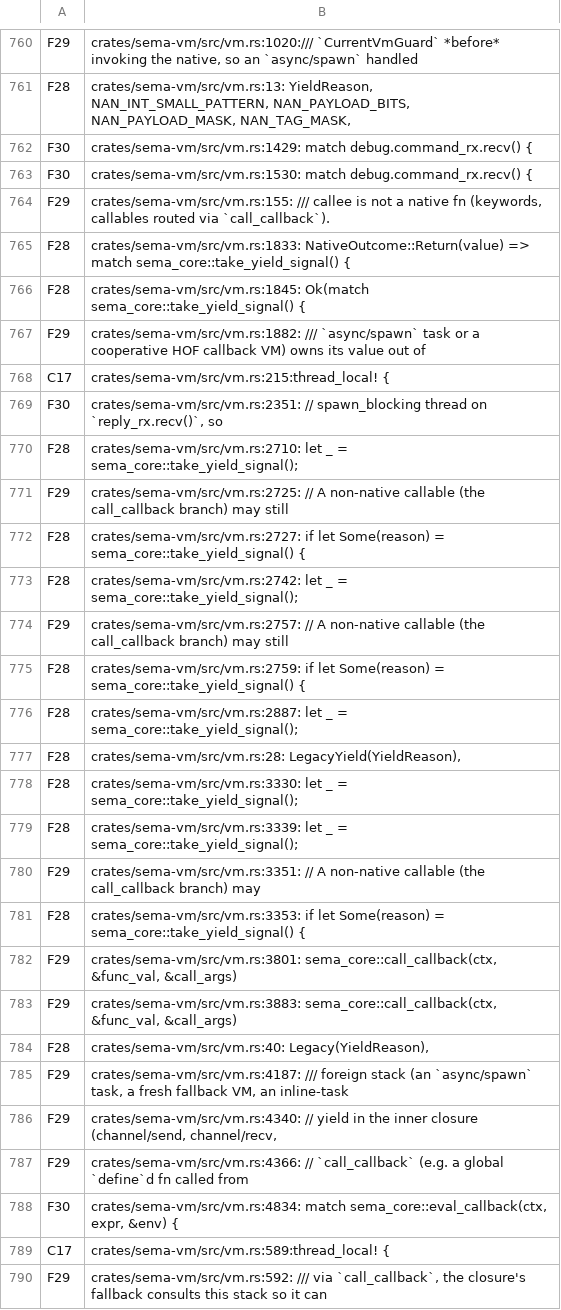
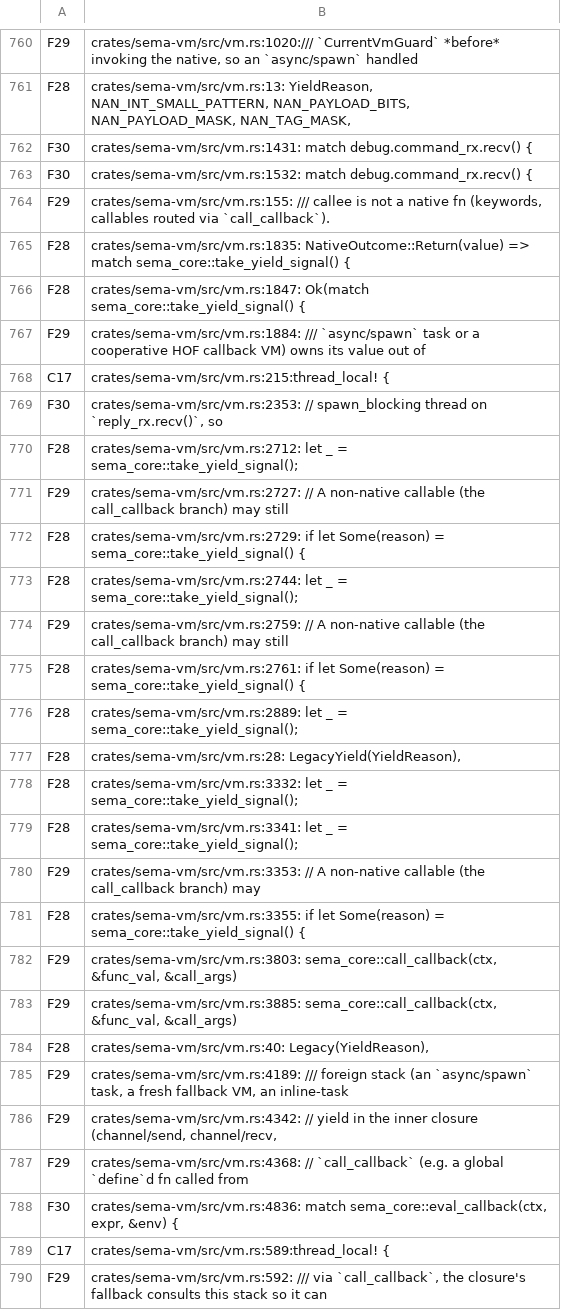
Before and after one commit to sema-lisp/sema, a TSV file: docs/plans/evidence/unified-cooperative-runtime/runtime-match-map.tsv, drawn as a sheet; only a part is shown, gaps mark what is left out; the diff covers the shown part only.

```diff
--- a/docs/plans/evidence/unified-cooperative-runtime/runtime-match-map.tsv
+++ b/docs/plans/evidence/unified-cooperative-runtime/runtime-match-map.tsv
@@ -761,29 +761,29 @@ F29	crates/sema-vm/src/vm.rs:1020:/// `CurrentVmGuard` *before* invoking the nat
 F28	crates/sema-vm/src/vm.rs:13:    YieldReason, NAN_INT_SMALL_PATTERN, NAN_PAYLOAD_BITS, NAN_PAYLOAD_MASK, NAN_TAG_MASK,
-F30	crates/sema-vm/src/vm.rs:1429:            match debug.command_rx.recv() {
-F30	crates/sema-vm/src/vm.rs:1530:            match debug.command_rx.recv() {
+F30	crates/sema-vm/src/vm.rs:1431:            match debug.command_rx.recv() {
+F30	crates/sema-vm/src/vm.rs:1532:            match debug.command_rx.recv() {
 F29	crates/sema-vm/src/vm.rs:155:    /// callee is not a native fn (keywords, callables routed via `call_callback`).
-F28	crates/sema-vm/src/vm.rs:1833:                    NativeOutcome::Return(value) => match sema_core::take_yield_signal() {
-F28	crates/sema-vm/src/vm.rs:1845:        Ok(match sema_core::take_yield_signal() {
-F29	crates/sema-vm/src/vm.rs:1882:    /// `async/spawn` task or a cooperative HOF callback VM) owns its value out of
+F28	crates/sema-vm/src/vm.rs:1835:                    NativeOutcome::Return(value) => match sema_core::take_yield_signal() {
+F28	crates/sema-vm/src/vm.rs:1847:        Ok(match sema_core::take_yield_signal() {
+F29	crates/sema-vm/src/vm.rs:1884:    /// `async/spawn` task or a cooperative HOF callback VM) owns its value out of
 C17	crates/sema-vm/src/vm.rs:215:thread_local! {
-F30	crates/sema-vm/src/vm.rs:2351:                                    // spawn_blocking thread on `reply_rx.recv()`, so
-F28	crates/sema-vm/src/vm.rs:2710:                            let _ = sema_core::take_yield_signal();
-F29	crates/sema-vm/src/vm.rs:2725:                        // A non-native callable (the call_callback branch) may still
-F28	crates/sema-vm/src/vm.rs:2727:                        if let Some(reason) = sema_core::take_yield_signal() {
-F28	crates/sema-vm/src/vm.rs:2742:                            let _ = sema_core::take_yield_signal();
-F29	crates/sema-vm/src/vm.rs:2757:                        // A non-native callable (the call_callback branch) may still
-F28	crates/sema-vm/src/vm.rs:2759:                        if let Some(reason) = sema_core::take_yield_signal() {
-F28	crates/sema-vm/src/vm.rs:2887:                                let _ = sema_core::take_yield_signal();
+F30	crates/sema-vm/src/vm.rs:2353:                                    // spawn_blocking thread on `reply_rx.recv()`, so
+F28	crates/sema-vm/src/vm.rs:2712:                            let _ = sema_core::take_yield_signal();
+F29	crates/sema-vm/src/vm.rs:2727:                        // A non-native callable (the call_callback branch) may still
+F28	crates/sema-vm/src/vm.rs:2729:                        if let Some(reason) = sema_core::take_yield_signal() {
+F28	crates/sema-vm/src/vm.rs:2744:                            let _ = sema_core::take_yield_signal();
+F29	crates/sema-vm/src/vm.rs:2759:                        // A non-native callable (the call_callback branch) may still
+F28	crates/sema-vm/src/vm.rs:2761:                        if let Some(reason) = sema_core::take_yield_signal() {
+F28	crates/sema-vm/src/vm.rs:2889:                                let _ = sema_core::take_yield_signal();
 F28	crates/sema-vm/src/vm.rs:28:    LegacyYield(YieldReason),
-F28	crates/sema-vm/src/vm.rs:3330:                                        let _ = sema_core::take_yield_signal();
-F28	crates/sema-vm/src/vm.rs:3339:                                    let _ = sema_core::take_yield_signal();
-F29	crates/sema-vm/src/vm.rs:3351:                                // A non-native callable (the call_callback branch) may
-F28	crates/sema-vm/src/vm.rs:3353:                                if let Some(reason) = sema_core::take_yield_signal() {
-F29	crates/sema-vm/src/vm.rs:3801:                sema_core::call_callback(ctx, &func_val, &call_args)
-F29	crates/sema-vm/src/vm.rs:3883:                sema_core::call_callback(ctx, &func_val, &call_args)
+F28	crates/sema-vm/src/vm.rs:3332:                                        let _ = sema_core::take_yield_signal();
+F28	crates/sema-vm/src/vm.rs:3341:                                    let _ = sema_core::take_yield_signal();
+F29	crates/sema-vm/src/vm.rs:3353:                                // A non-native callable (the call_callback branch) may
+F28	crates/sema-vm/src/vm.rs:3355:                                if let Some(reason) = sema_core::take_yield_signal() {
+F29	crates/sema-vm/src/vm.rs:3803:                sema_core::call_callback(ctx, &func_val, &call_args)
+F29	crates/sema-vm/src/vm.rs:3885:                sema_core::call_callback(ctx, &func_val, &call_args)
 F28	crates/sema-vm/src/vm.rs:40:    Legacy(YieldReason),
-F29	crates/sema-vm/src/vm.rs:4187:    /// foreign stack (an `async/spawn` task, a fresh fallback VM, an inline-task
-F29	crates/sema-vm/src/vm.rs:4340:                // yield in the inner closure (channel/send, channel/recv,
-F29	crates/sema-vm/src/vm.rs:4366:                // `call_callback` (e.g. a global `define`d fn called from
-F30	crates/sema-vm/src/vm.rs:4834:        match sema_core::eval_callback(ctx, expr, &env) {
+F29	crates/sema-vm/src/vm.rs:4189:    /// foreign stack (an `async/spawn` task, a fresh fallback VM, an inline-task
+F29	crates/sema-vm/src/vm.rs:4342:                // yield in the inner closure (channel/send, channel/recv,
+F29	crates/sema-vm/src/vm.rs:4368:                // `call_callback` (e.g. a global `define`d fn called from
+F30	crates/sema-vm/src/vm.rs:4836:        match sema_core::eval_callback(ctx, expr, &env) {
 C17	crates/sema-vm/src/vm.rs:589:thread_local! {
```
Also changed, not shown: 30 edited cells elsewhere in this file, 1 other file.
